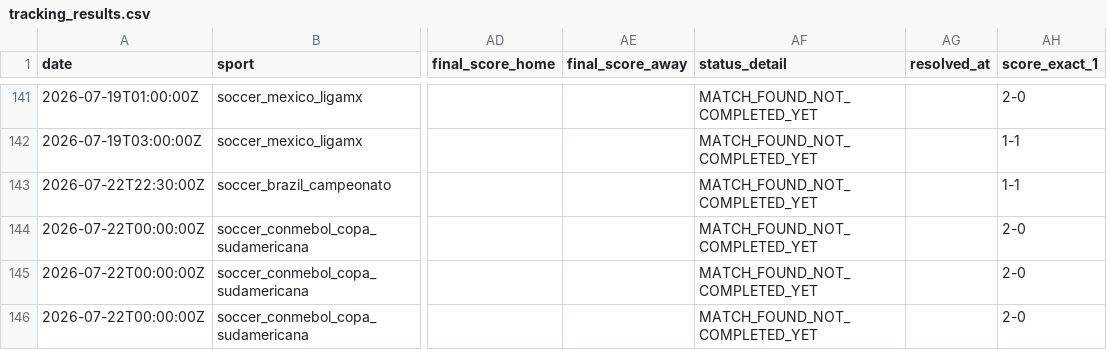
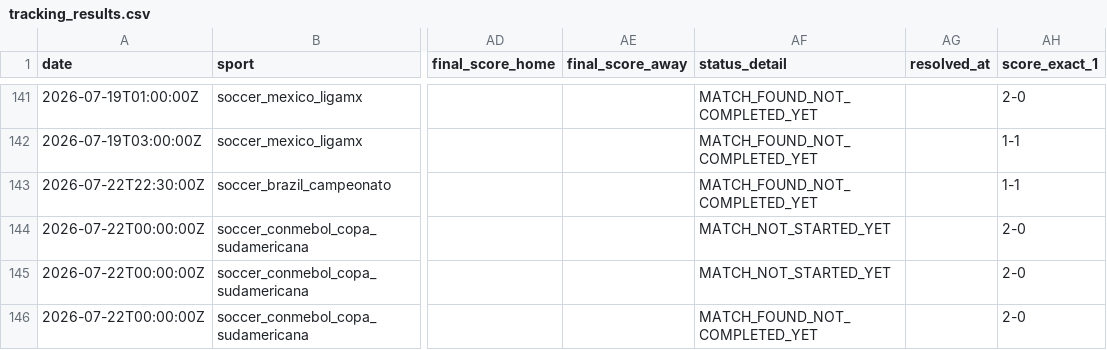
Before and after one commit to lazered543/ParisSportifs_IA_Ultime, a CSV file: tracking_results.csv, drawn as a sheet; only a part is shown, gaps mark what is left out; the diff covers the shown part only; the diff names each change by its address in the sheet, - before the commit and + after, or states it on an @@ line.

```diff
--- a/tracking_results.csv
+++ b/tracking_results.csv
-AF144:AF145 (status_detail): MATCH_FOUND_NOT_COMPLETED_YET
+AF144:AF145 (status_detail): MATCH_NOT_STARTED_YET
```
Also changed, not shown: 3 added rows elsewhere in this file, data/predictions/predictions_today.csv, data/predictions/value_bets_today.csv, 1 other file.
